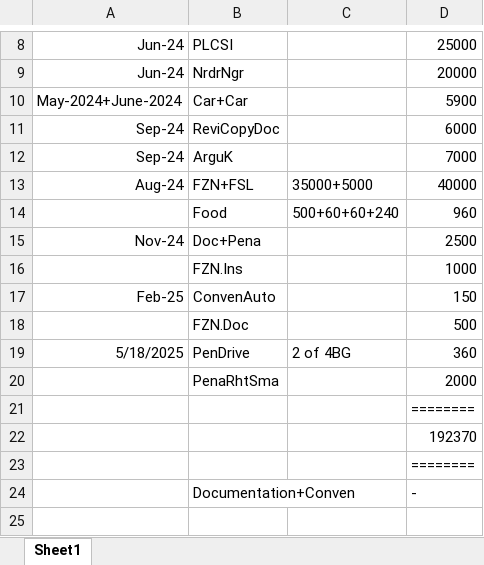
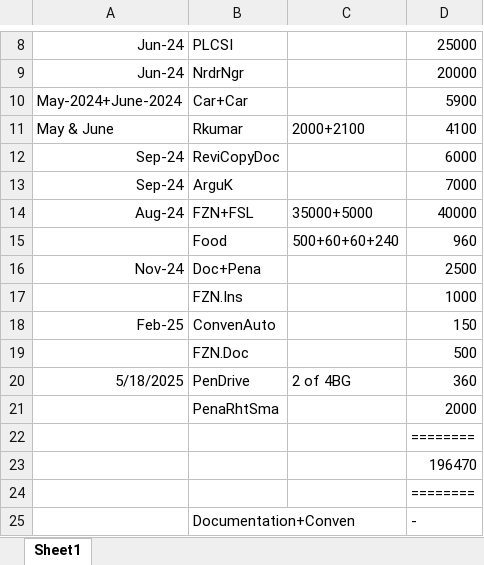
Before and after one commit to Enrique-UP/plugins, an Excel workbook: docMineCalc/docCs.xlsx, sheet Sheet1, drawn as a sheet; only a part is shown, gaps mark what is left out; values as stored, in another font and other column widths than the file's, no borders; addresses are those after the commit; the diff names each change by its address in the sheet, - before the commit and + after, or states it on an @@ line.

```diff
--- a/docMineCalc/docCs.xlsx (sheet Sheet1)
+++ b/docMineCalc/docCs.xlsx (sheet Sheet1)
+row 11: May & June | Rkumar | 2000+2100 | 4100
-D23: 192370
+D23: 196470
```
Also changed, not shown: docMineCalc/calcMny.xlsx, 1 other file.
